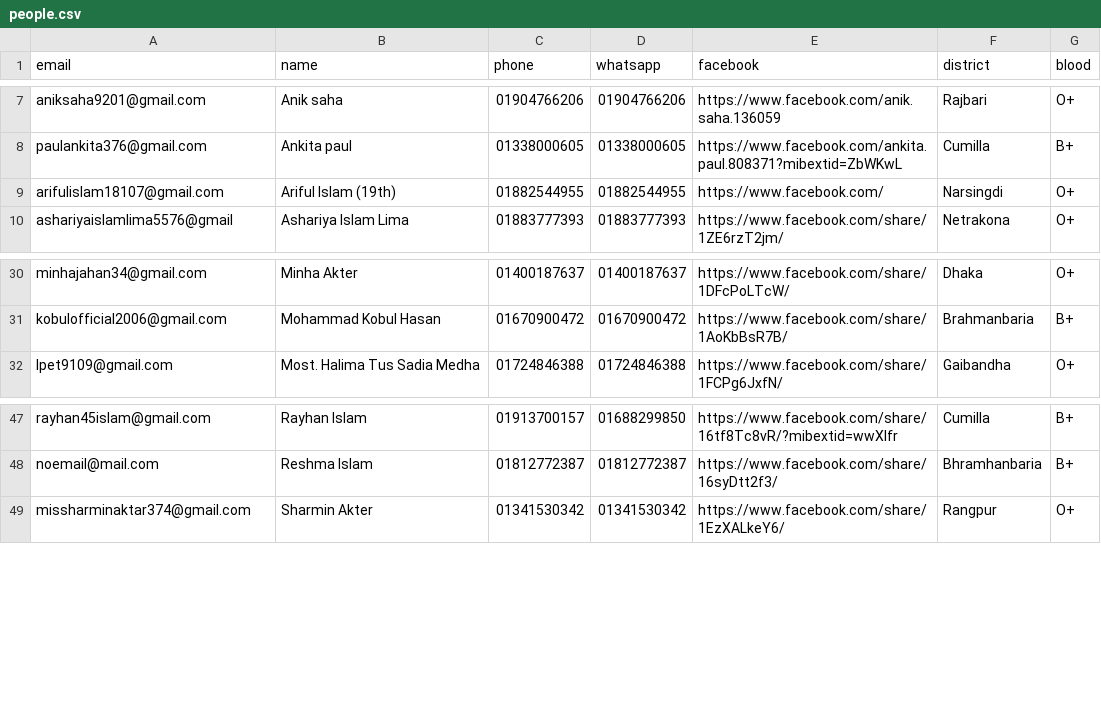
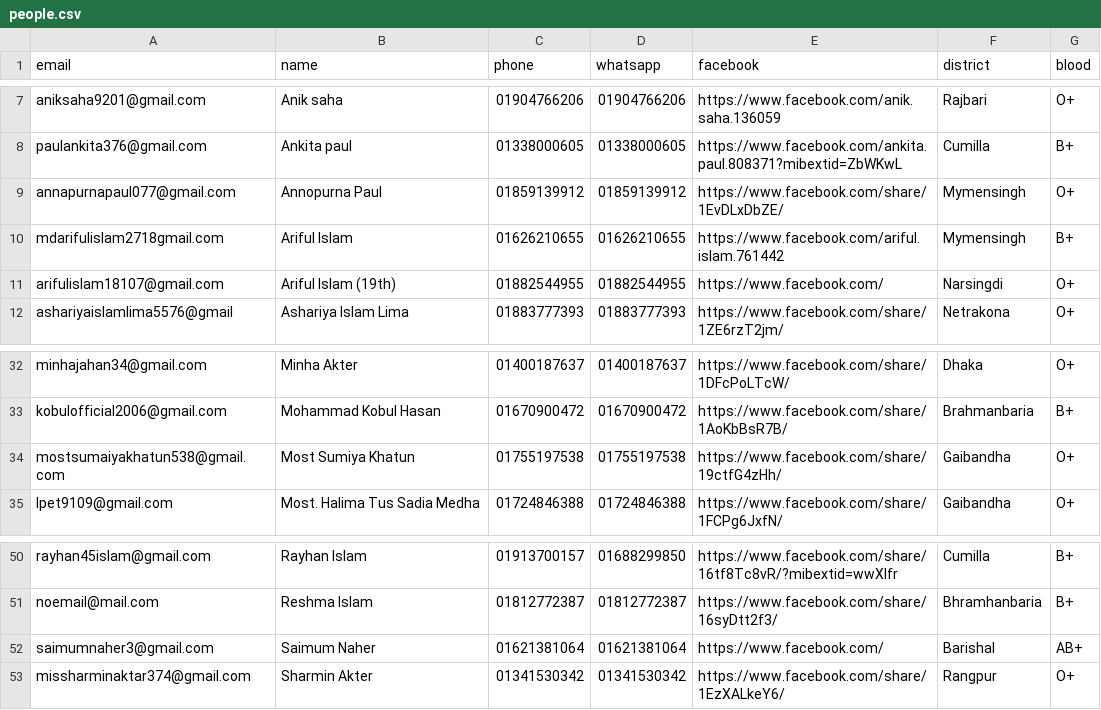
Before and after one commit to ahoshanur/precedenters, a CSV file: people.csv, drawn as a sheet; only a part is shown, gaps mark what is left out.

Commit message:
Update people.csv

```diff
--- a/people.csv
+++ b/people.csv
@@ -8,2 +8,4 @@ aniksaha9201@gmail.com,Anik saha,01904766206,01904766206,https://www.facebook.co
 paulankita376@gmail.com,Ankita paul,01338000605,01338000605,https://www.facebook.com/ankita.paul.808371?mibextid=ZbWKwL,Cumilla,B+
+annapurnapaul077@gmail.com,Annopurna Paul ,01859139912,01859139912,https://www.facebook.com/share/1EvDLxDbZE/,Mymensingh ,O+
+mdarifulislam2718gmail.com,Ariful Islam,01626210655,01626210655,https://www.facebook.com/ariful.islam.761442,Mymensingh ,B+
 arifulislam18107@gmail.com,Ariful Islam (19th),01882544955,01882544955,https://www.facebook.com/,Narsingdi,O+
@@ -31,2 +33,3 @@ minhajahan34@gmail.com,Minha Akter,01400187637,01400187637,https://www.facebook.
 kobulofficial2006@gmail.com,Mohammad Kobul Hasan,01670900472,01670900472,https://www.facebook.com/share/1AoKbBsR7B/,Brahmanbaria,B+
+mostsumaiyakhatun538@gmail.com,Most Sumiya Khatun ,01755197538,01755197538,https://www.facebook.com/share/19ctfG4zHh/,Gaibandha ,O+
 lpet9109@gmail.com,Most. Halima Tus Sadia Medha,01724846388,01724846388,https://www.facebook.com/share/1FCPg6JxfN/,Gaibandha,O+
@@ -48,2 +51,3 @@ rayhan45islam@gmail.com,Rayhan Islam,01913700157,01688299850,https://www.faceboo
 noemail@mail.com,Reshma Islam,01812772387,01812772387,https://www.facebook.com/share/16syDtt2f3/,Bhramhanbaria,B+
+saimumnaher3@gmail.com,Saimum Naher,01621381064,01621381064,https://www.facebook.com/,Barishal,AB+
 missharminaktar374@gmail.com,Sharmin Akter,01341530342,01341530342,https://www.facebook.com/share/1EzXALkeY6/,Rangpur,O+
```
